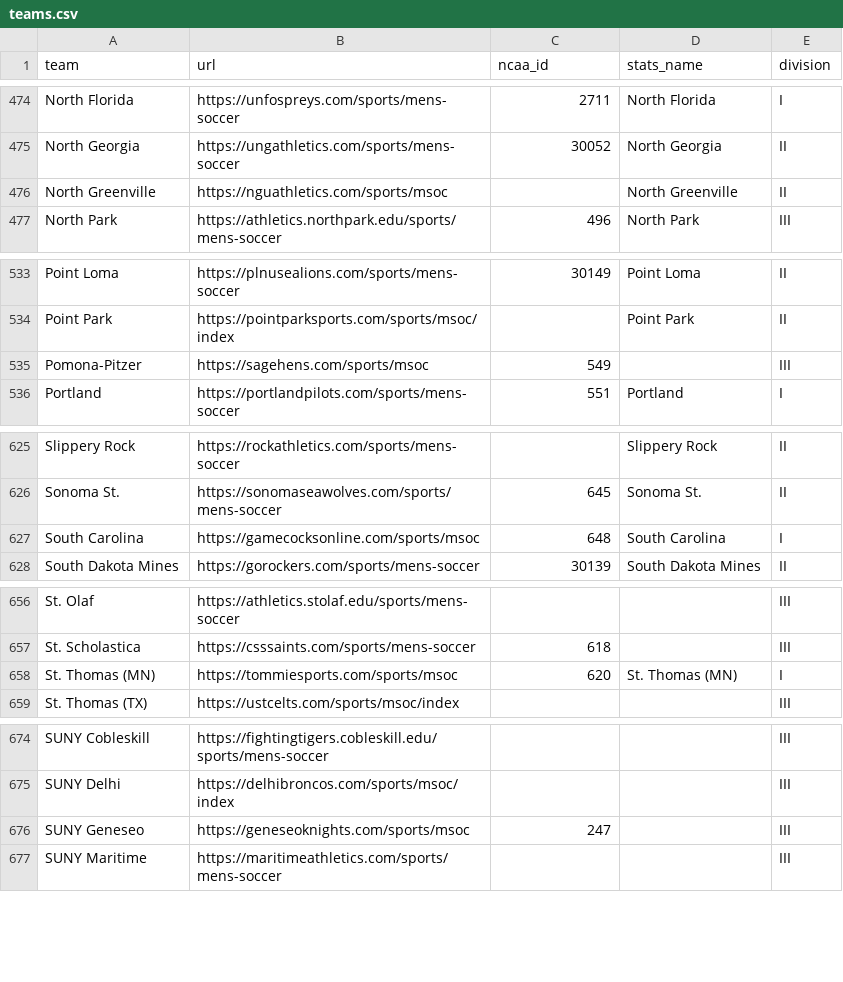
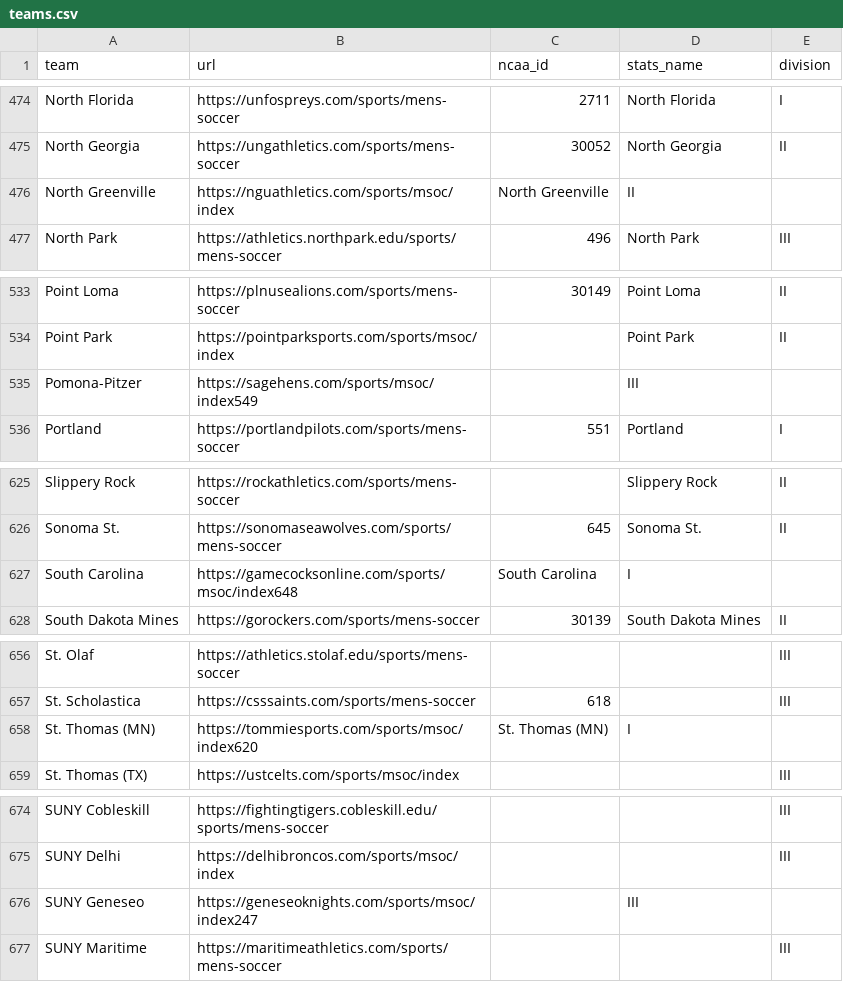
Before and after one commit to Sports-Roster-Data/mens-soccer, a CSV file: teams.csv, drawn as a sheet; only a part is shown, gaps mark what is left out; the diff covers the shown part only.

Commit message:
msoc wip

```diff
--- a/teams.csv
+++ b/teams.csv
@@ -475,3 +475,3 @@ North Florida,https://unfospreys.com/sports/mens-soccer,2711,North Florida,I
 North Georgia,https://ungathletics.com/sports/mens-soccer,30052,North Georgia,II
-North Greenville,https://nguathletics.com/sports/msoc,,North Greenville,II
+North Greenville,https://nguathletics.com/sports/msoc/index,North Greenville,II
 North Park,https://athletics.northpark.edu/sports/mens-soccer,496,North Park,III
@@ -534,3 +534,3 @@ Point Loma,https://plnusealions.com/sports/mens-soccer,30149,Point Loma,II
 Point Park,https://pointparksports.com/sports/msoc/index,,Point Park,II
-Pomona-Pitzer,https://sagehens.com/sports/msoc,549,,III
+Pomona-Pitzer,https://sagehens.com/sports/msoc/index549,,III
 Portland,https://portlandpilots.com/sports/mens-soccer,551,Portland,I
@@ -626,3 +626,3 @@ Slippery Rock,https://rockathletics.com/sports/mens-soccer,,Slippery Rock,II
 Sonoma St.,https://sonomaseawolves.com/sports/mens-soccer,645,Sonoma St.,II
-South Carolina,https://gamecocksonline.com/sports/msoc,648,South Carolina,I
+South Carolina,https://gamecocksonline.com/sports/msoc/index648,South Carolina,I
 South Dakota Mines,https://gorockers.com/sports/mens-soccer,30139,South Dakota Mines,II
@@ -657,3 +657,3 @@ St. Olaf,https://athletics.stolaf.edu/sports/mens-soccer,,,III
 St. Scholastica,https://csssaints.com/sports/mens-soccer,618,,III
-St. Thomas (MN),https://tommiesports.com/sports/msoc,620,St. Thomas (MN),I
+St. Thomas (MN),https://tommiesports.com/sports/msoc/index620,St. Thomas (MN),I
 St. Thomas (TX),https://ustcelts.com/sports/msoc/index,,,III
@@ -675,3 +675,3 @@ SUNY Cobleskill,https://fightingtigers.cobleskill.edu/sports/mens-soccer,,,III
 SUNY Delhi,https://delhibroncos.com/sports/msoc/index,,,III
-SUNY Geneseo,https://geneseoknights.com/sports/msoc,247,,III
+SUNY Geneseo,https://geneseoknights.com/sports/msoc/index247,,III
 SUNY Maritime,https://maritimeathletics.com/sports/mens-soccer,,,III
```
Also changed, not shown: 37 edited cells elsewhere in this file, 7 other files.
